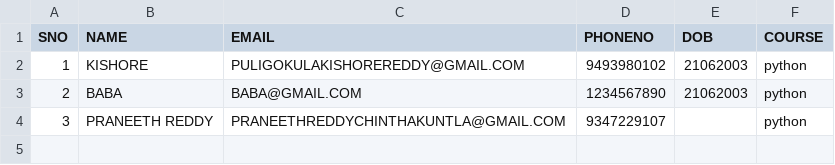
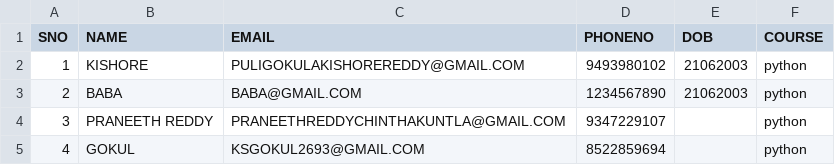
Before and after one commit to PULI-GOKULA-KISHORE-REDDY/easylearn, a CSV file: users/interns.csv, drawn as a sheet; the diff names each change by its address in the sheet, - before the commit and + after, or states it on an @@ line.

Commit message:
Update interns.csv

```diff
--- a/users/interns.csv
+++ b/users/interns.csv
+row 5: 4 | GOKUL | KSGOKUL2693@GMAIL.COM | 8522859694 |  | python
```
